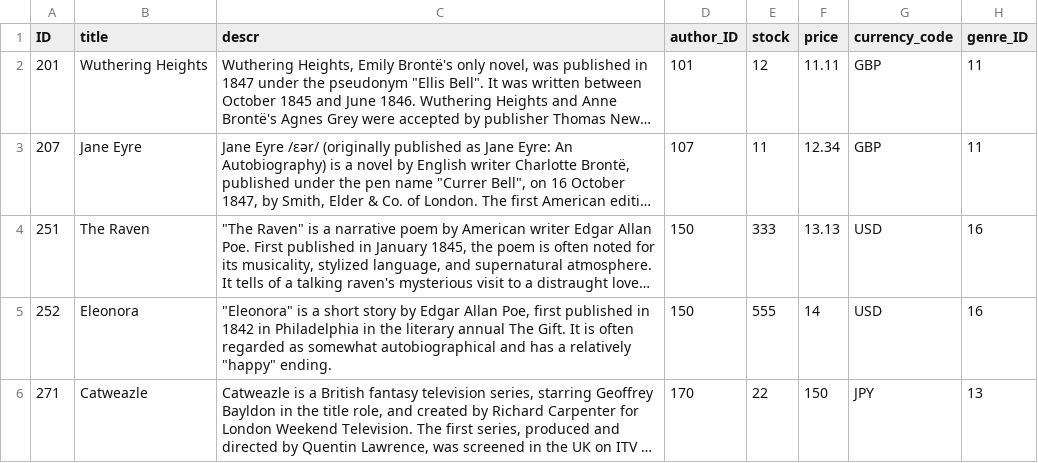
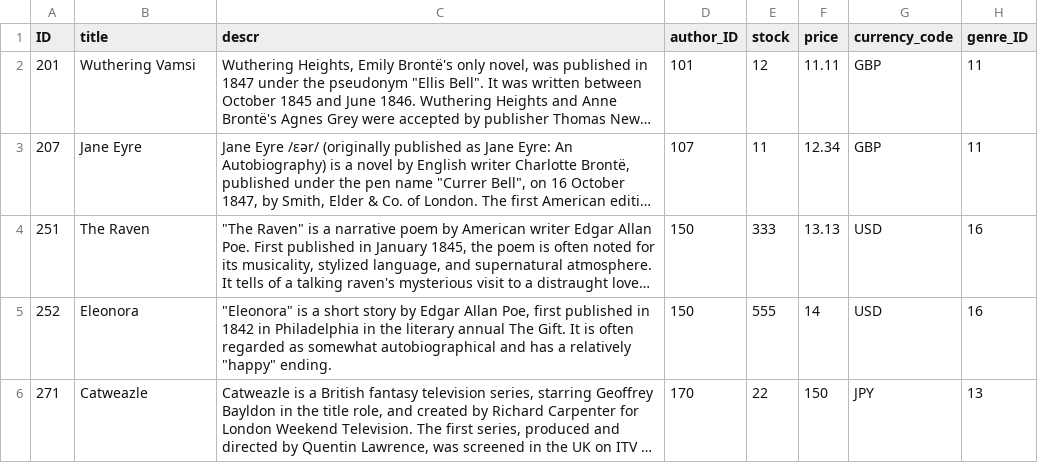
Before and after one commit to Karnipuvamsi/my-cap-app, a CSV file: db/data/sap.capire.bookshop-Books.csv, drawn as a sheet; long unchanged cells end in …; the diff names each change by its address in the sheet, - before the commit and + after, or states it on an @@ line.

Commit message:
Vamsi

```diff
--- a/db/data/sap.capire.bookshop-Books.csv
+++ b/db/data/sap.capire.bookshop-Books.csv
-B2 (title): Wuthering Heights
+B2 (title): Wuthering Vamsi
```
